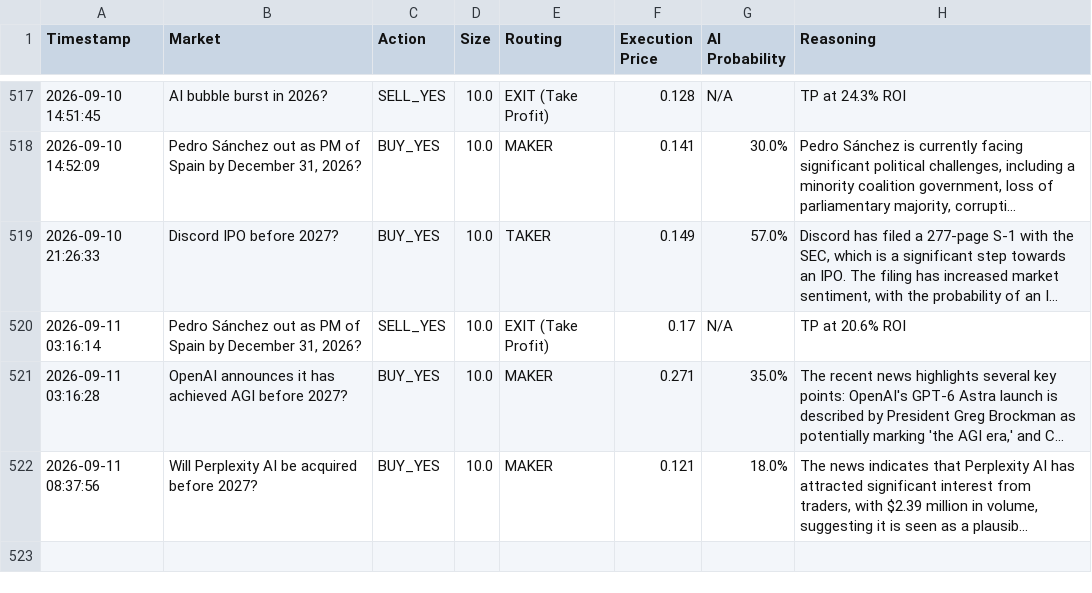
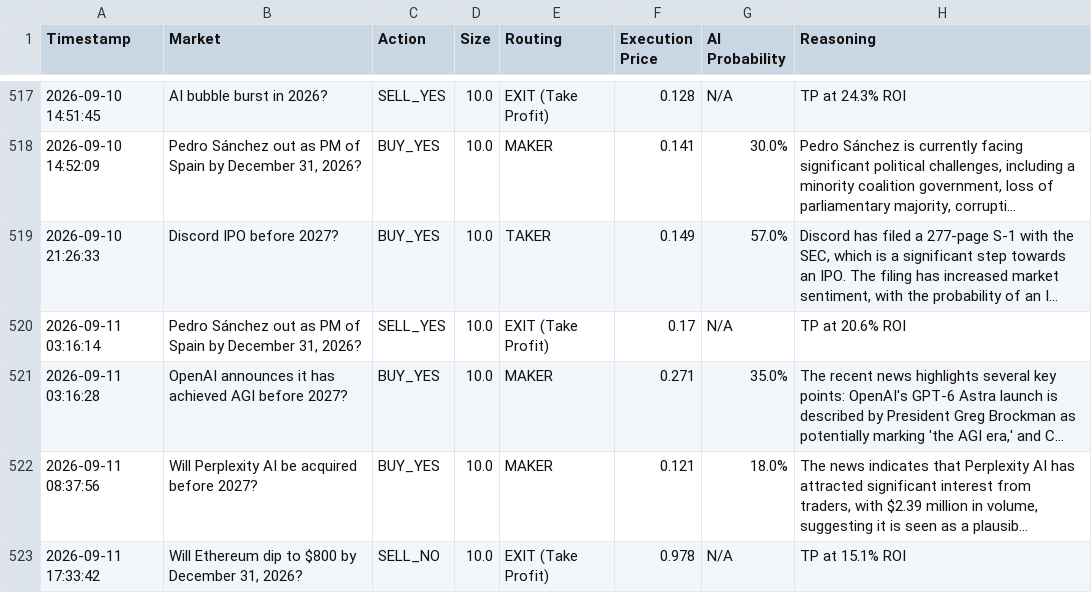
Before and after one commit to fakharhussain1305/polymarket-quant-bot, a CSV file: paper_trades.csv, drawn as a sheet; only a part is shown, gaps mark what is left out; long unchanged cells end in …; the diff names each change by its address in the sheet, - before the commit and + after, or states it on an @@ line.

```diff
--- a/paper_trades.csv
+++ b/paper_trades.csv
+row 523: 2026-09-11 17:33:42 | Will Ethereum dip to $800 by December 31, 2026? | SELL_NO | 10.0 | EXIT (Take Profit) | 0.978 | N/A | TP at 15.1% ROI
```
Also changed, not shown: 1 other file.
